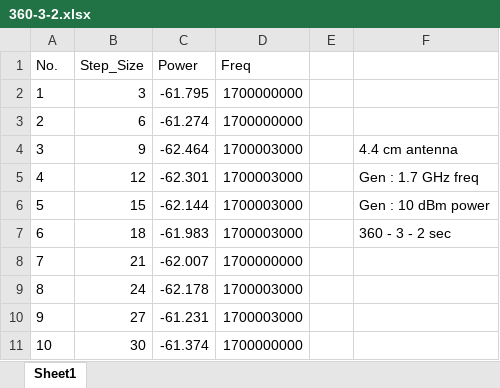
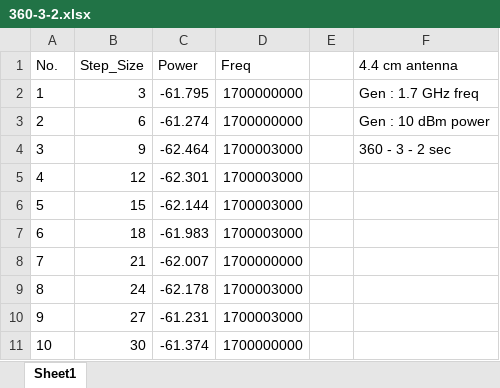
Before and after one commit to chiragpatel1229/High_Freq._Analysis_Software, an Excel workbook: 360-3-2.xlsx, sheet Sheet1, drawn as a sheet; only a part is shown; values as stored, in another font and other column widths than the file's, no borders; the diff names each change by its address in the sheet, - before the commit and + after, or states it on an @@ line.

```diff
--- a/360-3-2.xlsx (sheet Sheet1)
+++ b/360-3-2.xlsx (sheet Sheet1)
-F1: (empty)
+F1: 4.4 cm antenna
-F2 (4.4 cm antenna): (empty)
+F2 (4.4 cm antenna): Gen : 1.7 GHz freq
-F3 (4.4 cm antenna): (empty)
+F3 (4.4 cm antenna): Gen : 10 dBm power
-F4 (4.4 cm antenna): 4.4 cm antenna
+F4 (4.4 cm antenna): 360 - 3 - 2 sec
-F5 (4.4 cm antenna): Gen : 1.7 GHz freq
+F5 (4.4 cm antenna): (empty)
-F6 (4.4 cm antenna): Gen : 10 dBm power
+F6 (4.4 cm antenna): (empty)
-F7 (4.4 cm antenna): 360 - 3 - 2 sec
+F7 (4.4 cm antenna): (empty)
```
Also changed, not shown: Yagi.xlsx, 6 other files.
